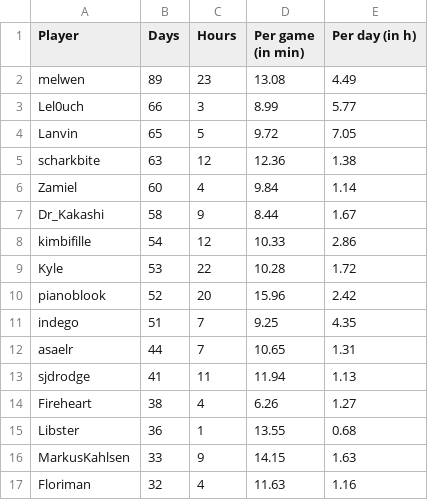
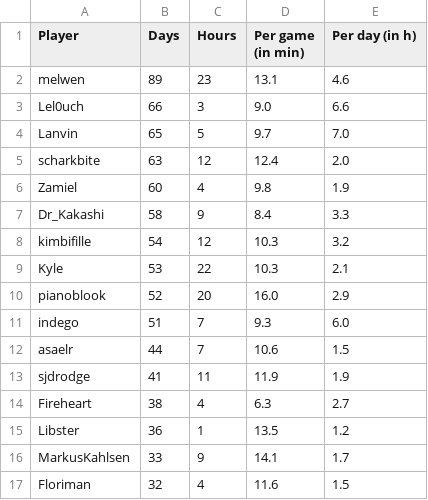
Before and after one commit to Aigul9/hanabi-stats, a TSV file: output/times_spent.tsv, drawn as a sheet; only a part is shown; the diff covers the shown part only.

Commit message:
update times: count only active days

```diff
--- a/output/times_spent.tsv
+++ b/output/times_spent.tsv
@@ -1,17 +1,17 @@
 Player	Days	Hours	Per game (in min)	Per day (in h)
-melwen	89	23	13.08	4.49
-Lel0uch	66	3	8.99	5.77
-Lanvin	65	5	9.72	7.05
-scharkbite	63	12	12.36	1.38
-Zamiel	60	4	9.84	1.14
-Dr_Kakashi	58	9	8.44	1.67
-kimbifille	54	12	10.33	2.86
-Kyle	53	22	10.28	1.72
-pianoblook	52	20	15.96	2.42
-indego	51	7	9.25	4.35
-asaelr	44	7	10.65	1.31
-sjdrodge	41	11	11.94	1.13
-Fireheart	38	4	6.26	1.27
-Libster	36	1	13.55	0.68
-MarkusKahlsen	33	9	14.15	1.63
-Floriman	32	4	11.63	1.16
+melwen	89	23	13.1	4.6
+Lel0uch	66	3	9.0	6.6
+Lanvin	65	5	9.7	7.0
+scharkbite	63	12	12.4	2.0
+Zamiel	60	4	9.8	1.9
+Dr_Kakashi	58	9	8.4	3.3
+kimbifille	54	12	10.3	3.2
+Kyle	53	22	10.3	2.1
+pianoblook	52	20	16.0	2.9
+indego	51	7	9.3	6.0
+asaelr	44	7	10.6	1.5
+sjdrodge	41	11	11.9	1.9
+Fireheart	38	4	6.3	2.7
+Libster	36	1	13.5	1.2
+MarkusKahlsen	33	9	14.1	1.7
+Floriman	32	4	11.6	1.5
```
Also changed, not shown: 23 edited cells elsewhere in this file, 1 other file.
